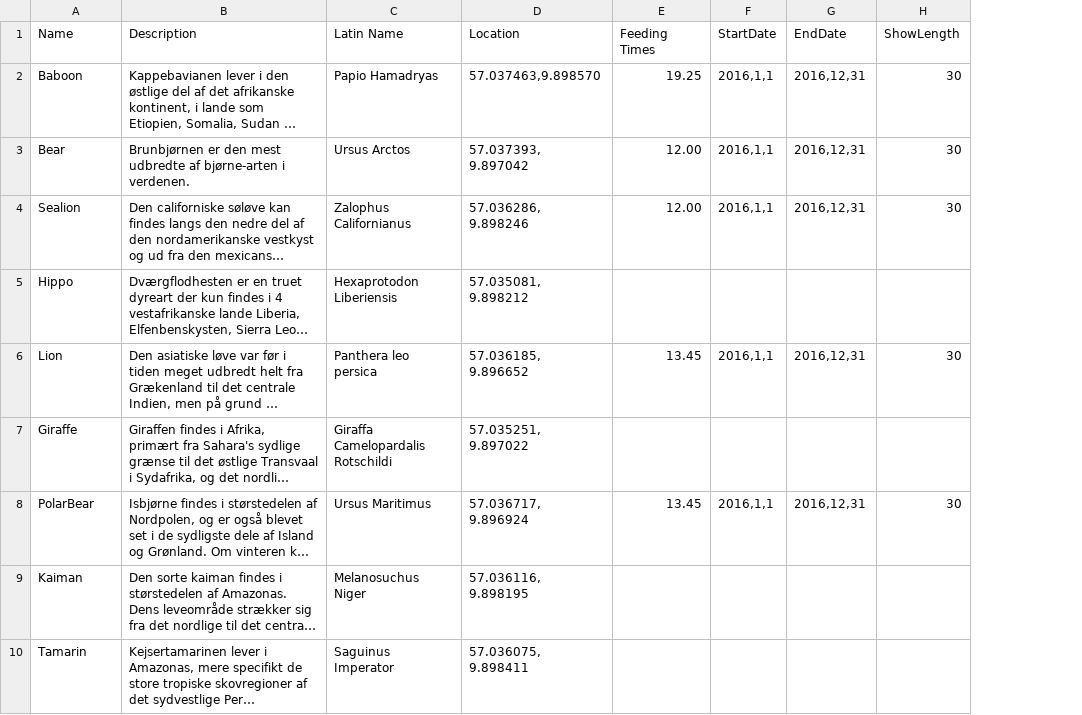
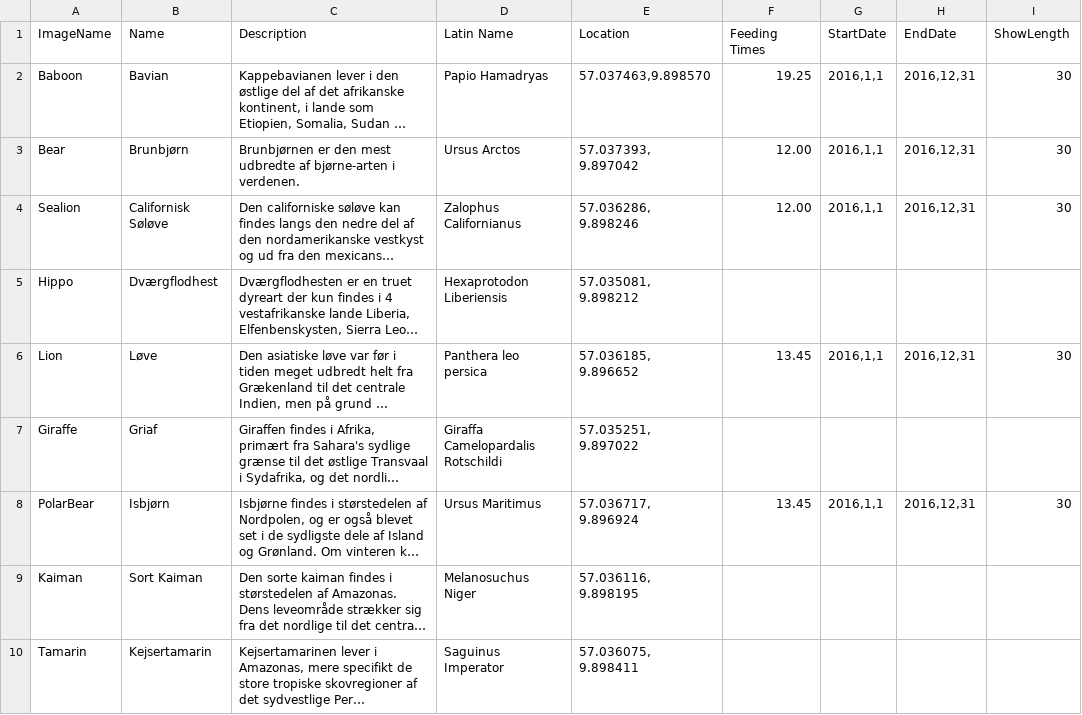
Before and after one commit to KasperRogen/Attraction_Guide, a CSV file: GuidR/GuidR.Droid/Assets/AnimalDatabase.csv, drawn as a sheet; only a part is shown; long unchanged cells end in …; the diff names each change by its address in the sheet, - before the commit and + after, or states it on an @@ line.

```diff
--- a/GuidR/GuidR.Droid/Assets/AnimalDatabase.csv
+++ b/GuidR/GuidR.Droid/Assets/AnimalDatabase.csv
+column B (Name), rows 2-10: Bavian | Brunbjørn | Californisk Søløve | Dværgflodhest | Løve | Griaf | Isbjørn | Sort Kaiman | Kejsertamarin
-A1: Name
+A1: ImageName
```
Also changed, not shown: GuidR/GuidR.Droid/Assets/FacilityDatabase.csv, 32 other files.
